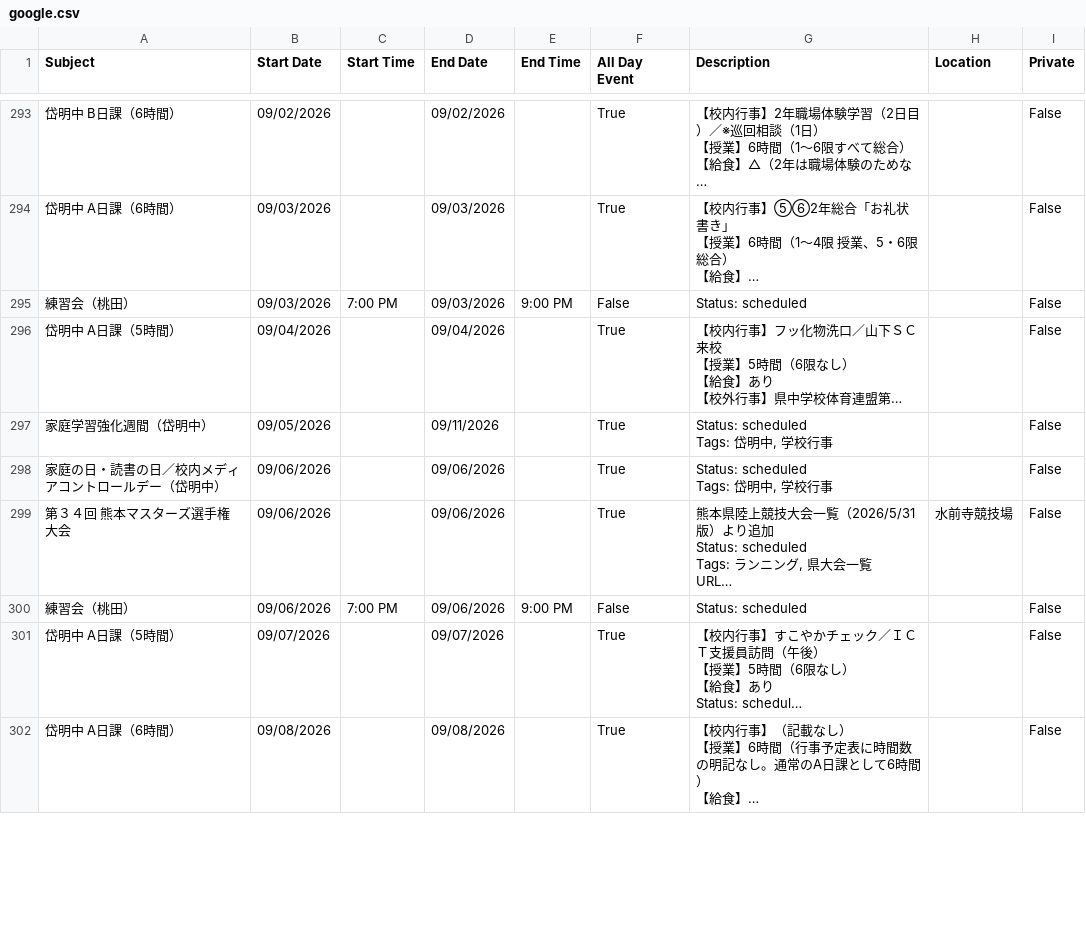
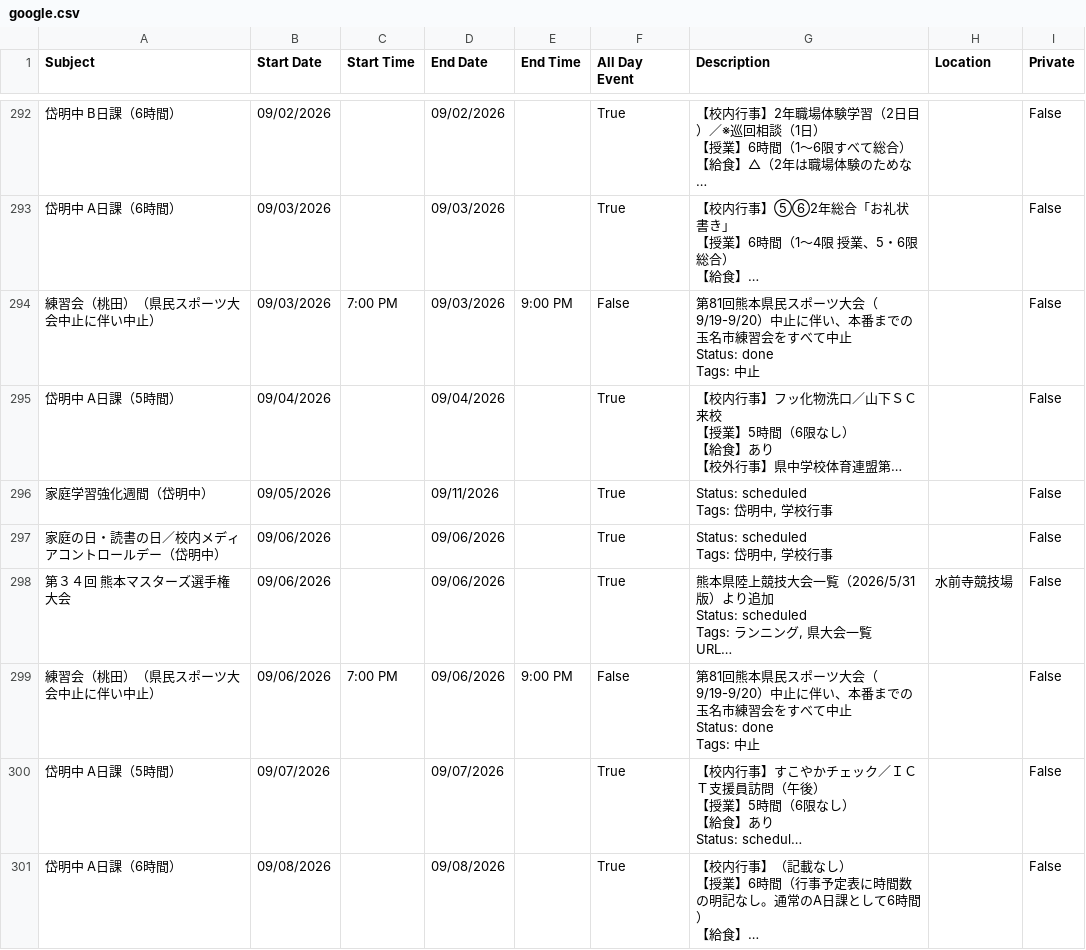
Before and after one commit to tatsuki-github/INBOX, a CSV file: out/2026/google.csv, drawn as a sheet; only a part is shown, gaps mark what is left out; long unchanged cells end in …; addresses are those after the commit; ↵ is a line break in a cell; the diff covers the shown part only; the diff names each change by its address in the sheet, - before the commit and + after, or states it on an @@ line.

```diff
--- a/out/2026/google.csv
+++ b/out/2026/google.csv
-A294 (Subject): 練習会（桃田）
+A294 (Subject): 練習会（桃田）（県民スポーツ大会中止に伴い中止）
-G294 (Description): Status: scheduled
+G294 (Description): 第81回熊本県民スポーツ大会（9/19-9/20）中止に伴い、本番までの玉名市練習会をすべて中止 ↵ Status: done ↵ Tags: 中止
-A299 (Subject): 練習会（桃田）
+A299 (Subject): 練習会（桃田）（県民スポーツ大会中止に伴い中止）
-G299 (Description): Status: scheduled
+G299 (Description): 第81回熊本県民スポーツ大会（9/19-9/20）中止に伴い、本番までの玉名市練習会をすべて中止 ↵ Status: done ↵ Tags: 中止
```
Also changed, not shown: 1 removed row and 18 edited cells elsewhere in this file, out/2026/notion.csv, out/2026/source.csv, 6 other files.
